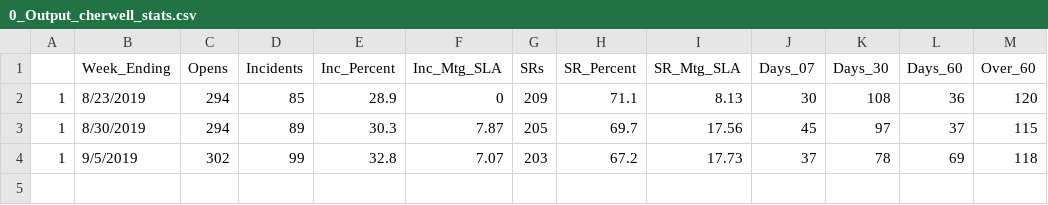
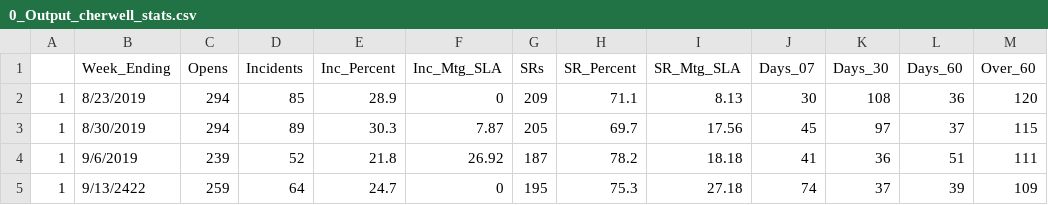
Before and after one commit to wjamesTMC/tsg-cherwell, a CSV file: 0_Output_cherwell_stats.csv, drawn as a sheet.

```diff
--- a/0_Output_cherwell_stats.csv
+++ b/0_Output_cherwell_stats.csv
@@ -3,2 +3,3 @@
 1,8/30/2019,294,89,30.3,7.87,205,69.7,17.56,45,97,37,115
-1,9/5/2019,302,99,32.8,7.07,203,67.2,17.73,37,78,69,118
+1,9/6/2019,239,52,21.8,26.92,187,78.2,18.18,41,36,51,111
+1,9/13/2422,259,64,24.7,0,195,75.3,27.18,74,37,39,109
```
Also changed, not shown: 7 other files.
